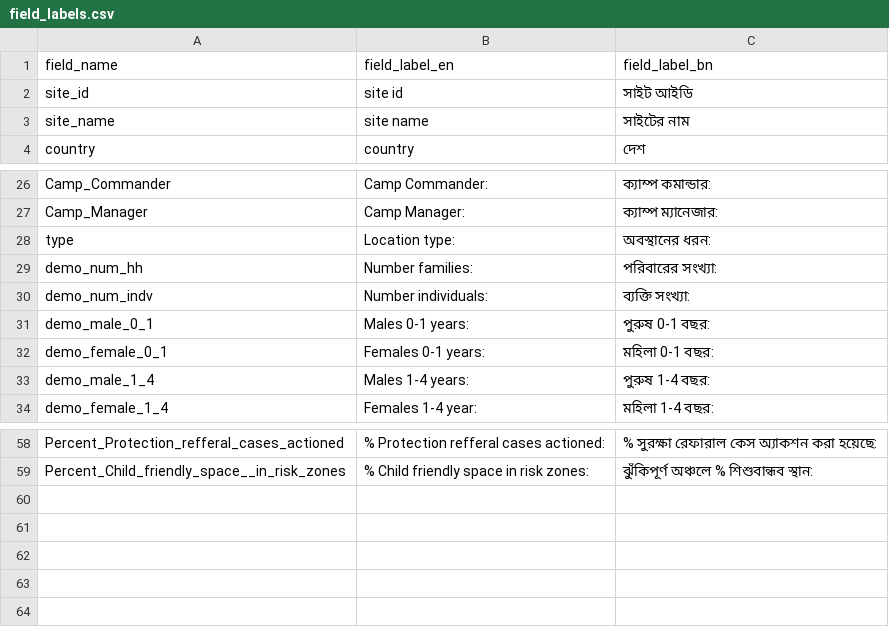
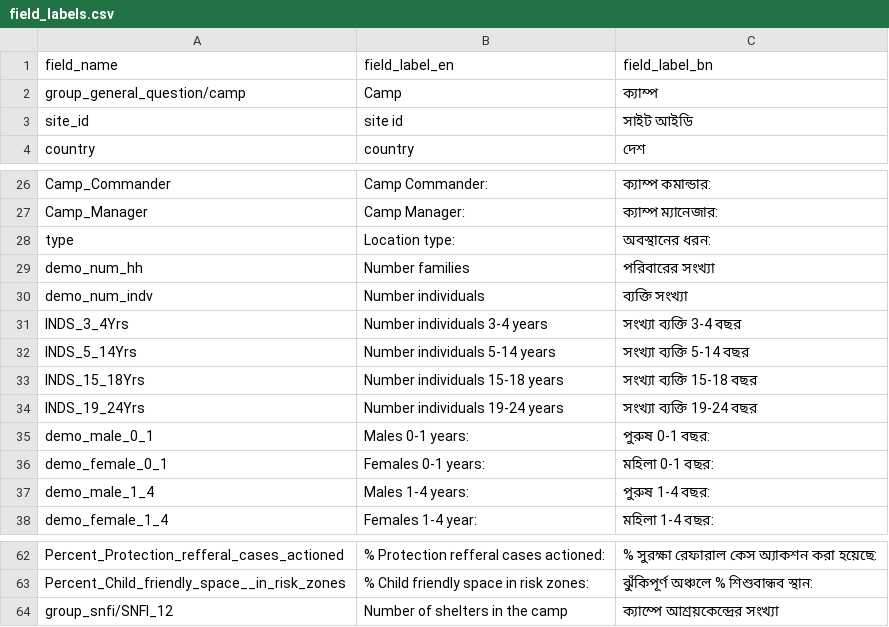
Before and after one commit to GDS-ODSSS/opsmaps, a CSV file: bangladesh/FDF/field_labels.csv, drawn as a sheet; only a part is shown, gaps mark what is left out.

Commit message:
Update field_labels.csv

```diff
--- a/bangladesh/FDF/field_labels.csv
+++ b/bangladesh/FDF/field_labels.csv
@@ -1,4 +1,4 @@
 field_name;field_label_en;field_label_bn
+group_general_question/camp;Camp;ক্যাম্প
 site_id;site id;সাইট আইডি
-site_name;site name;সাইটের নাম
 country;country;দেশ
@@ -28,4 +28,8 @@ Camp_Manager;Camp Manager:;ক্যাম্প ম্যানেজার:
 type;Location type:;অবস্থানের ধরন:
-demo_num_hh;Number families:;পরিবারের সংখ্যা:
-demo_num_indv;Number individuals:;ব্যক্তি সংখ্যা:
+demo_num_hh;Number families;পরিবারের সংখ্যা
+demo_num_indv;Number individuals;ব্যক্তি সংখ্যা
+INDS_3_4Yrs;Number individuals 3-4 years;সংখ্যা ব্যক্তি 3-4 বছর
+INDS_5_14Yrs;Number individuals 5-14 years;সংখ্যা ব্যক্তি 5-14 বছর
+INDS_15_18Yrs;Number individuals 15-18 years;সংখ্যা ব্যক্তি 15-18 বছর
+INDS_19_24Yrs;Number individuals 19-24 years;সংখ্যা ব্যক্তি 19-24 বছর
 demo_male_0_1;Males 0-1 years:;পুরুষ 0-1 বছর:
@@ -59 +63,2 @@ Percent_Protection_refferal_cases_actioned;% Protection refferal cases actioned:
 Percent_Child_friendly_space__in_risk_zones;% Child friendly space  in risk zones:;ঝুঁকিপূর্ণ অঞ্চলে % শিশুবান্ধব স্থান:
+group_snfi/SNFI_12;Number of shelters in the camp;ক্যাম্পে আশ্রয়কেন্দ্রের সংখ্যা
```
